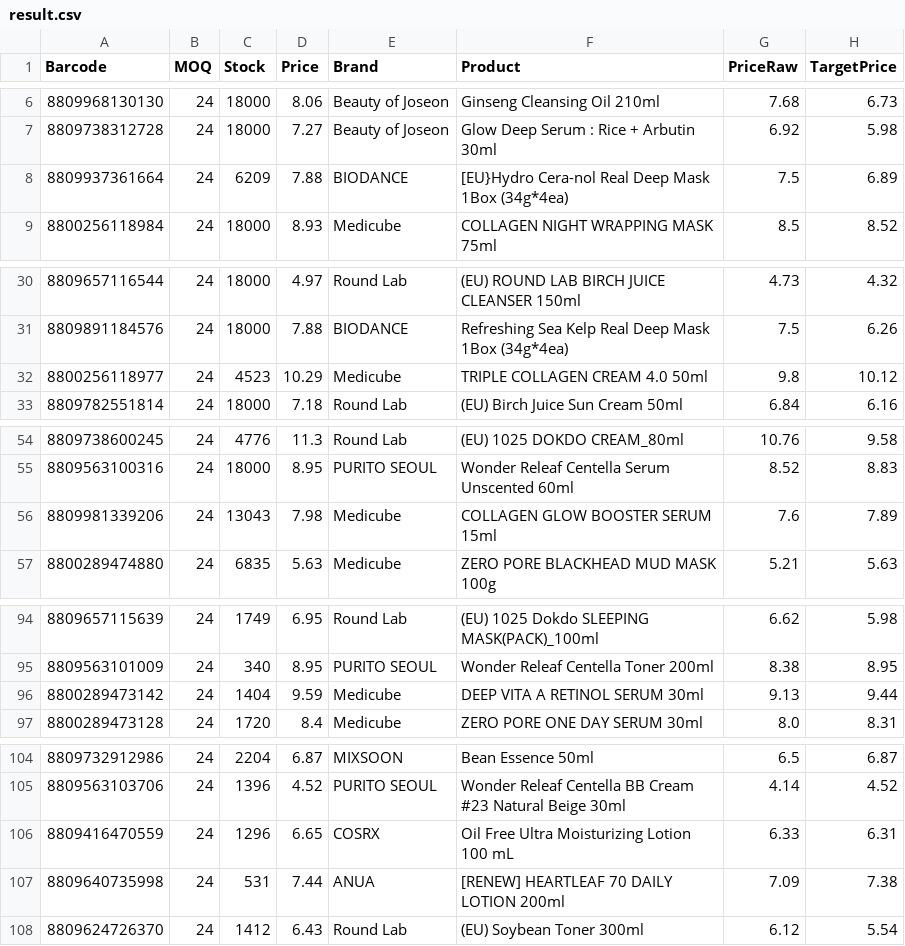
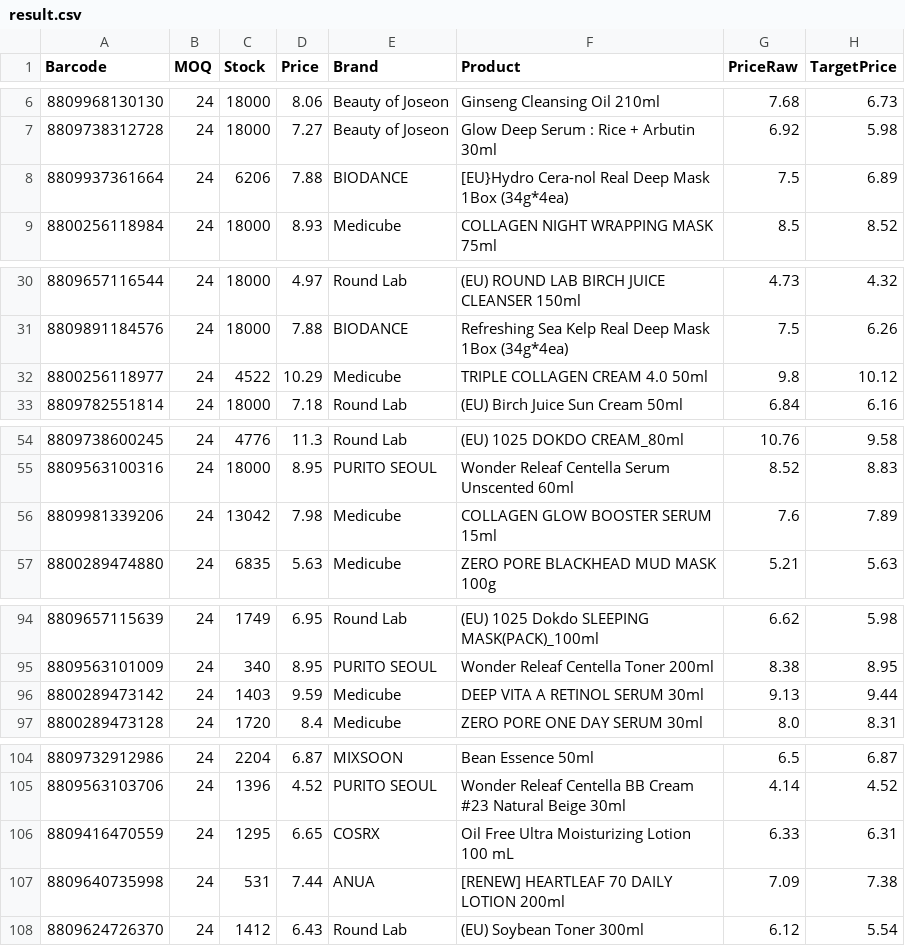
Before and after one commit to juneselhossini/style_korean, a CSV file: result.csv, drawn as a sheet; only a part is shown, gaps mark what is left out; the diff names each change by its address in the sheet, - before the commit and + after, or states it on an @@ line.

Commit message:
Update result.csv 2025-11-28 12:36:26

```diff
--- a/result.csv
+++ b/result.csv
-C8 (Stock): 6209
+C8 (Stock): 6206
-C32 (Stock): 4523
+C32 (Stock): 4522
-C56 (Stock): 13043
+C56 (Stock): 13042
-C96 (Stock): 1404
+C96 (Stock): 1403
-C106 (Stock): 1296
+C106 (Stock): 1295
```
